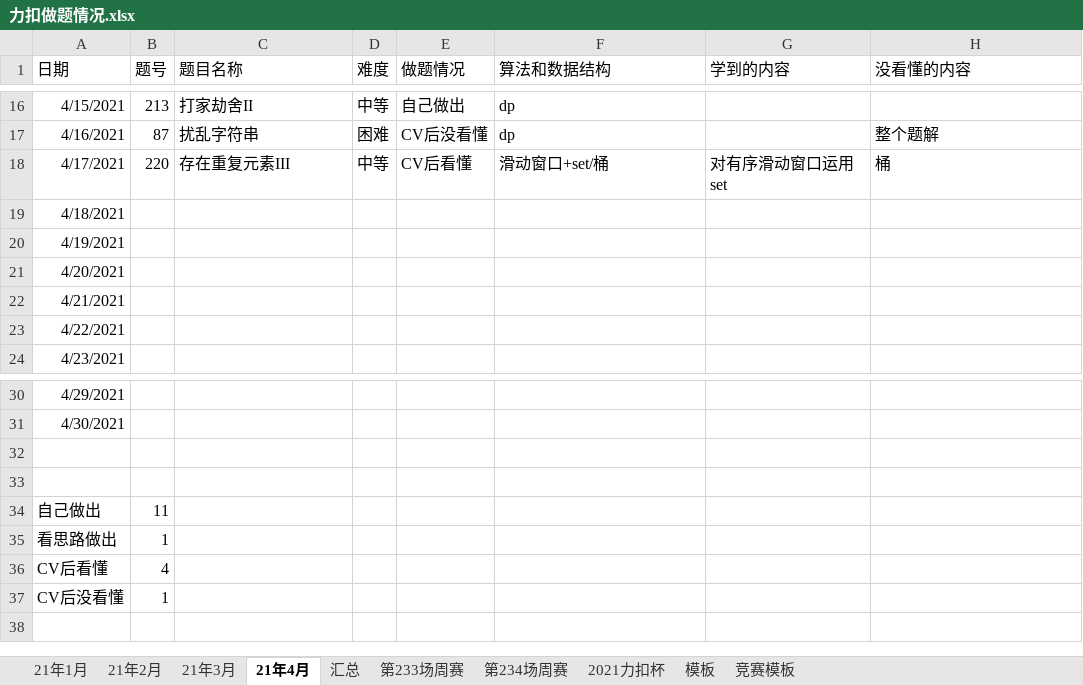
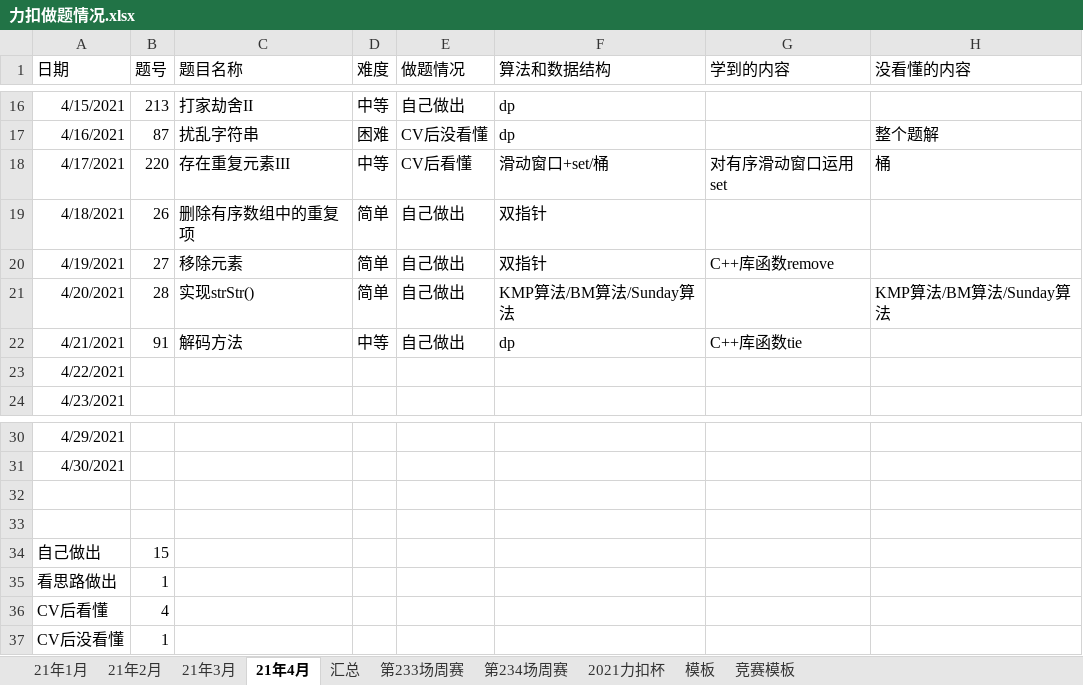
Before and after one commit to S-N-O-R-L-A-X/leetcode, an Excel workbook: 力扣做题情况.xlsx, sheet 21年4月, drawn as a sheet; only a part is shown, gaps mark what is left out; values as stored, in another font and other column widths than the file's, no borders; charts and pictures not drawn; the diff names each change by its address in the sheet, - before the commit and + after, or states it on an @@ line.

Commit message:
4-22

```diff
--- a/力扣做题情况.xlsx (sheet 21年4月)
+++ b/力扣做题情况.xlsx (sheet 21年4月)
-B19 (题号): (empty)
+B19 (题号): 26
-C19 (题目名称): (empty)
+C19 (题目名称): 删除有序数组中的重复项
-D19:D21 (难度): (empty)
+D19:D21 (难度): 简单
-E19:E22 (做题情况): (empty)
+E19:E22 (做题情况): 自己做出
-F19:F20 (算法和数据结构): (empty)
+F19:F20 (算法和数据结构): 双指针
-B20 (题号): (empty)
+B20 (题号): 27
-C20 (题目名称): (empty)
+C20 (题目名称): 移除元素
-G20 (学到的内容): (empty)
+G20 (学到的内容): C++库函数remove
-B21 (题号): (empty)
+B21 (题号): 28
-C21 (题目名称): (empty)
+C21 (题目名称): 实现strStr()
-F21 (算法和数据结构): (empty)
+F21 (算法和数据结构): KMP算法/BM算法/Sunday算法
-H21 (没看懂的内容): (empty)
+H21 (没看懂的内容): KMP算法/BM算法/Sunday算法
-B22 (题号): (empty)
+B22 (题号): 91
-C22 (题目名称): (empty)
+C22 (题目名称): 解码方法
-D22 (难度): (empty)
+D22 (难度): 中等
-F22 (算法和数据结构): (empty)
+F22 (算法和数据结构): dp
-G22 (学到的内容): (empty)
+G22 (学到的内容): C++库函数tie
-B34 (题号): 11
+B34 (题号): 15
```
Also changed, not shown: charts or pictures.
